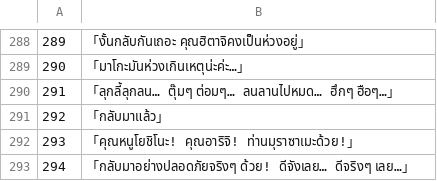
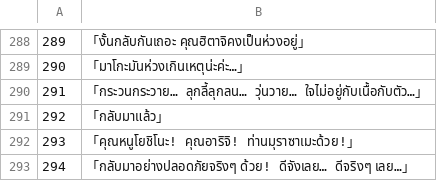
Before and after one commit to Jiranon-K/senrenbanka-thai, a TSV file: thai_work/th/013.tsv, drawn as a sheet; only a part is shown, gaps mark what is left out.

```diff
--- a/thai_work/th/013.tsv
+++ b/thai_work/th/013.tsv
@@ -289,3 +289,3 @@
 290	「มาโกะมันห่วงเกินเหตุน่ะค่ะ…」
-291	「ลุกลี้ลุกลน… ตุ๊มๆ ต่อมๆ… ลนลานไปหมด… ฮึกๆ ฮือๆ…」
+291	「กระวนกระวาย… ลุกลี้ลุกลน… วุ่นวาย… ใจไม่อยู่กับเนื้อกับตัว…」
 292	「กลับมาแล้ว」
```
Also changed, not shown: thai_work/th/010.tsv, thai_work/th/301.tsv, 29 other files.
